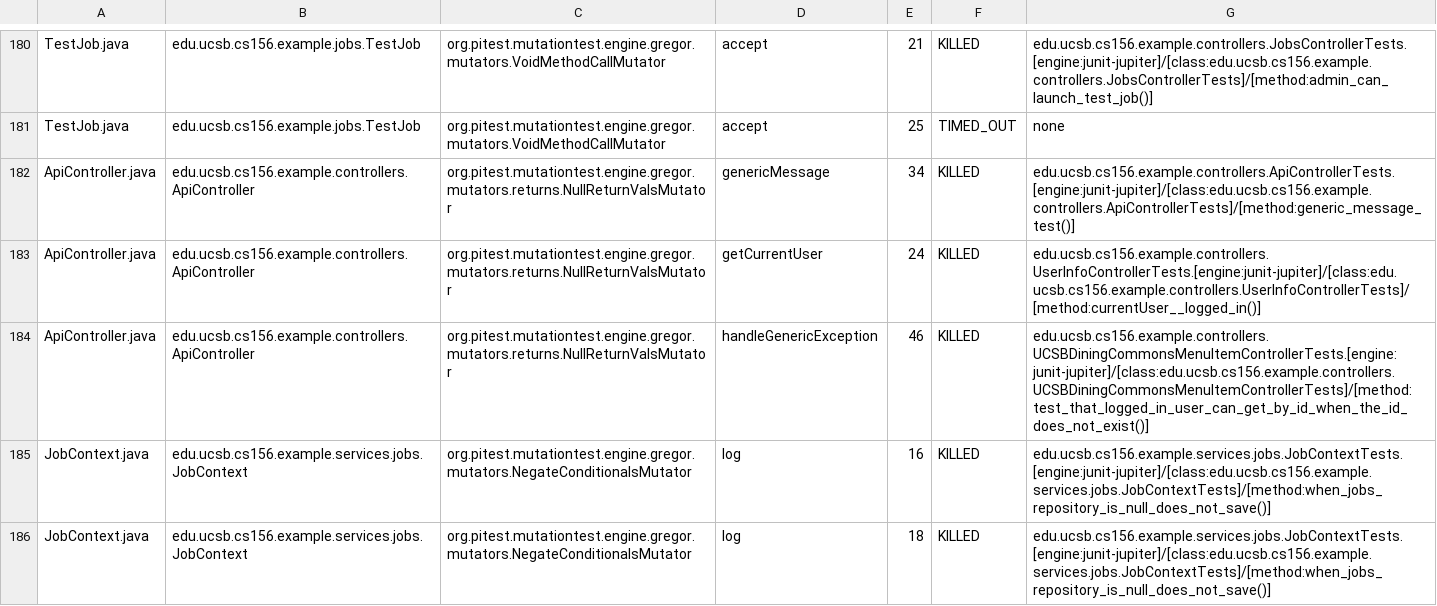
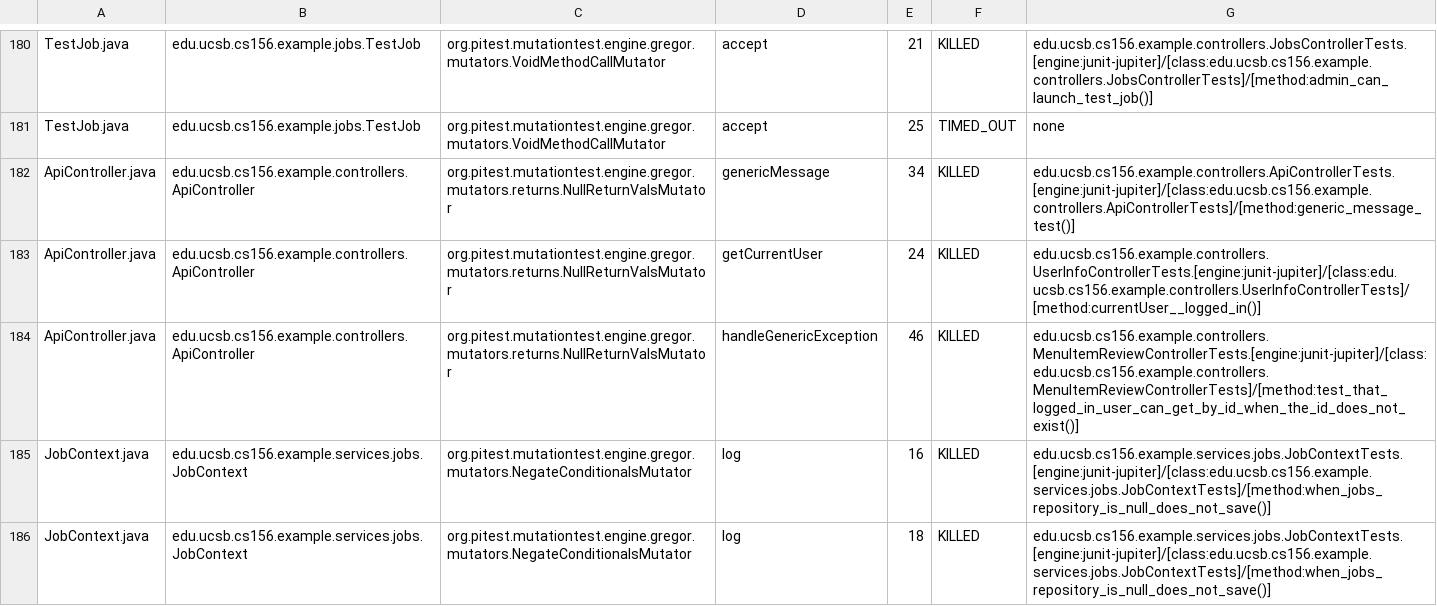
Before and after one commit to ucsb-cs156-f25/team02-f25-01, a CSV file: prs/131/pitest/mutations.csv, drawn as a sheet; only a part is shown, gaps mark what is left out.

Commit message:
Deploying to gh-pages from @ ucsb-cs156-f25/team02-f25-01@aaa7254f1069abd7a08ca382586c31318382f4bc 🚀

```diff
--- a/prs/131/pitest/mutations.csv
+++ b/prs/131/pitest/mutations.csv
@@ -183,3 +183,3 @@ ApiController.java,edu.ucsb.cs156.example.controllers.ApiController,org.pitest.m
 ApiController.java,edu.ucsb.cs156.example.controllers.ApiController,org.pitest.mutationtest.engine.gregor.mutators.returns.NullReturnValsMutator,getCurrentUser,24,KILLED,edu.ucsb.cs156.example.controllers.UserInfoControllerTests.[engine:junit-jupiter]/[class:edu.ucsb.cs156.example.controllers.UserInfoControllerTests]/[method:currentUser__logged_in()]
-ApiController.java,edu.ucsb.cs156.example.controllers.ApiController,org.pitest.mutationtest.engine.gregor.mutators.returns.NullReturnValsMutator,handleGenericException,46,KILLED,edu.ucsb.cs156.example.controllers.UCSBDiningCommonsMenuItemControllerTests.[engine:junit-jupiter]/[class:edu.ucsb.cs156.example.controllers.UCSBDiningCommonsMenuItemControllerTests]/[method:test_that_logged_in_user_can_get_by_id_when_the_id_does_not_exist()]
+ApiController.java,edu.ucsb.cs156.example.controllers.ApiController,org.pitest.mutationtest.engine.gregor.mutators.returns.NullReturnValsMutator,handleGenericException,46,KILLED,edu.ucsb.cs156.example.controllers.MenuItemReviewControllerTests.[engine:junit-jupiter]/[class:edu.ucsb.cs156.example.controllers.MenuItemReviewControllerTests]/[method:test_that_logged_in_user_can_get_by_id_when_the_id_does_not_exist()]
 JobContext.java,edu.ucsb.cs156.example.services.jobs.JobContext,org.pitest.mutationtest.engine.gregor.mutators.NegateConditionalsMutator,log,16,KILLED,edu.ucsb.cs156.example.services.jobs.JobContextTests.[engine:junit-jupiter]/[class:edu.ucsb.cs156.example.services.jobs.JobContextTests]/[method:when_jobs_repository_is_null_does_not_save()]
```
Also changed, not shown: 21 other files.
